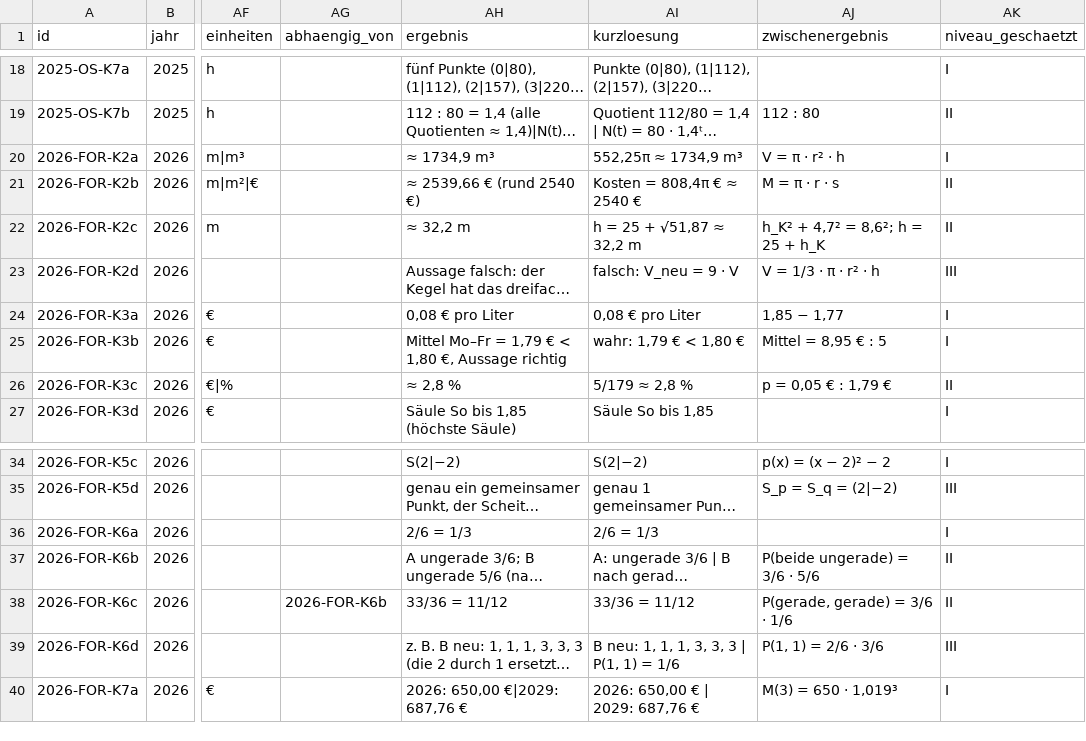
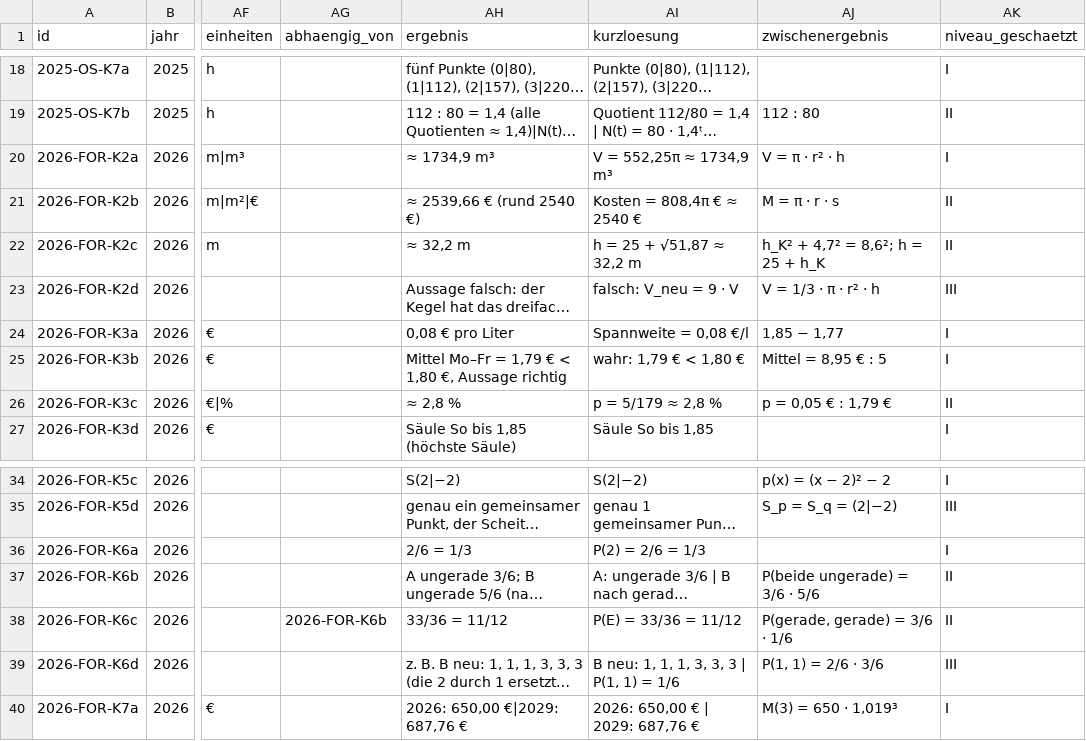
Before and after one commit to hz-0801/mathe-nachhilfe, a CSV file: msa/msa-katalog-kontext.csv, drawn as a sheet; only a part is shown, gaps mark what is left out; long unchanged cells end in …; the diff names each change by its address in the sheet, - before the commit and + after, or states it on an @@ line.

```diff
--- a/msa/msa-katalog-kontext.csv
+++ b/msa/msa-katalog-kontext.csv
-AI20 (kurzloesung): 552,25π ≈ 1734,9 m³
+AI20 (kurzloesung): V = 552,25π ≈ 1734,9 m³
-AI24 (kurzloesung): 0,08 € pro Liter
+AI24 (kurzloesung): Spannweite = 0,08 €/l
-AI26 (kurzloesung): 5/179 ≈ 2,8 %
+AI26 (kurzloesung): p = 5/179 ≈ 2,8 %
-AI36 (kurzloesung): 2/6 = 1/3
+AI36 (kurzloesung): P(2) = 2/6 = 1/3
-AI38 (kurzloesung): 33/36 = 11/12
+AI38 (kurzloesung): P(E) = 33/36 = 11/12
```
Also changed, not shown: msa/msa-katalog-basis.csv, 2 other files.
